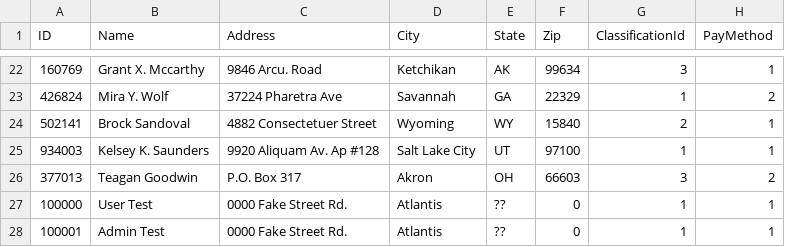
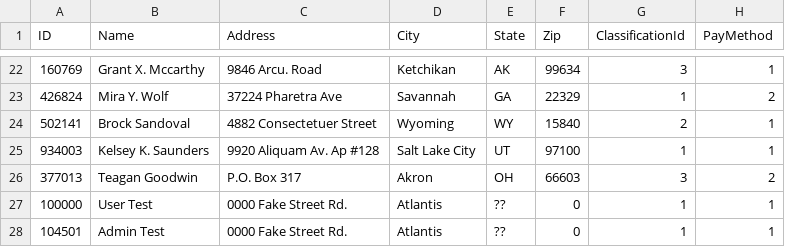
Before and after one commit to SoftDev-Personal-T1-2k23/Payroll, a CSV file: employees.csv, drawn as a sheet; only a part is shown, gaps mark what is left out; the diff names each change by its address in the sheet, - before the commit and + after, or states it on an @@ line.

Commit message:
More refactoring; Added new constants; Fixed CSV and Emp data desync

```diff
--- a/employees.csv
+++ b/employees.csv
-A28 (ID): 100001
+A28 (ID): 104501
```
Also changed, not shown: 5 other files.
